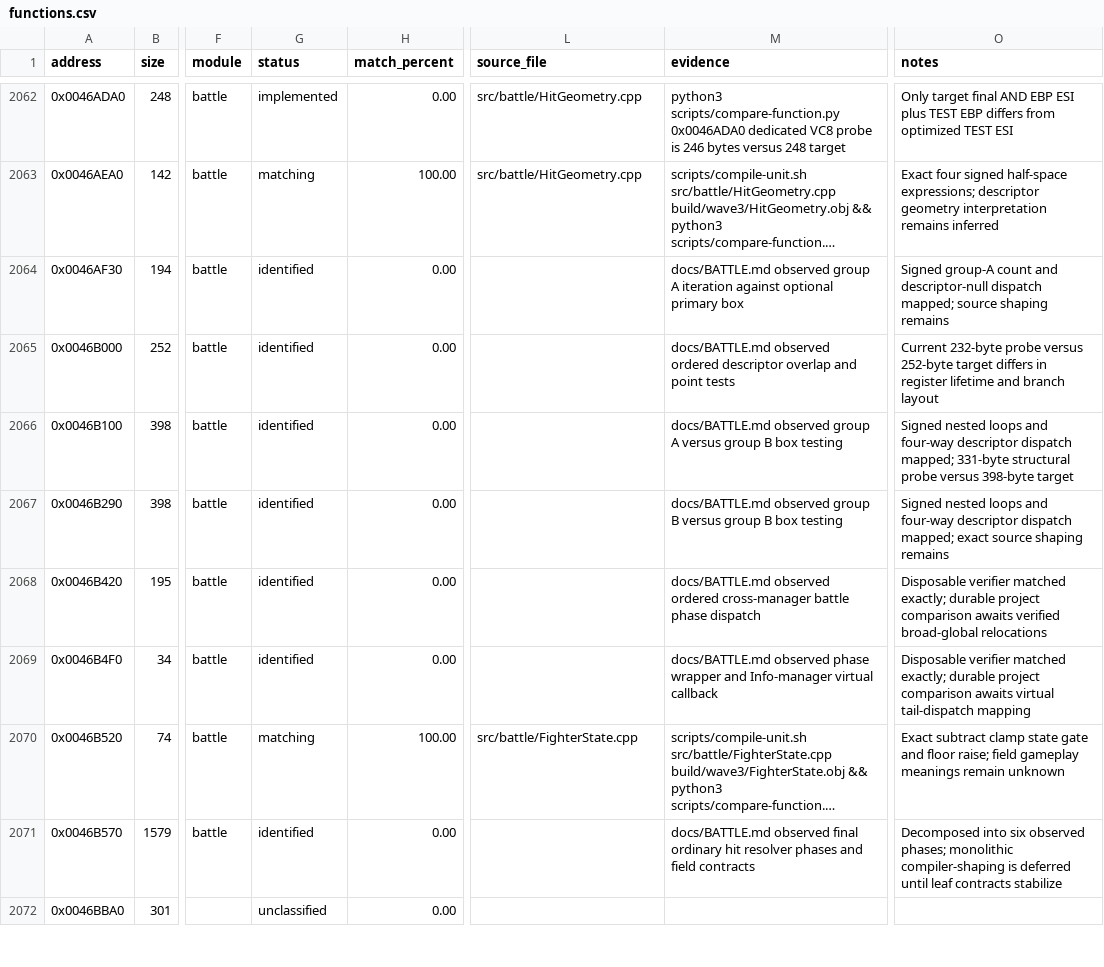
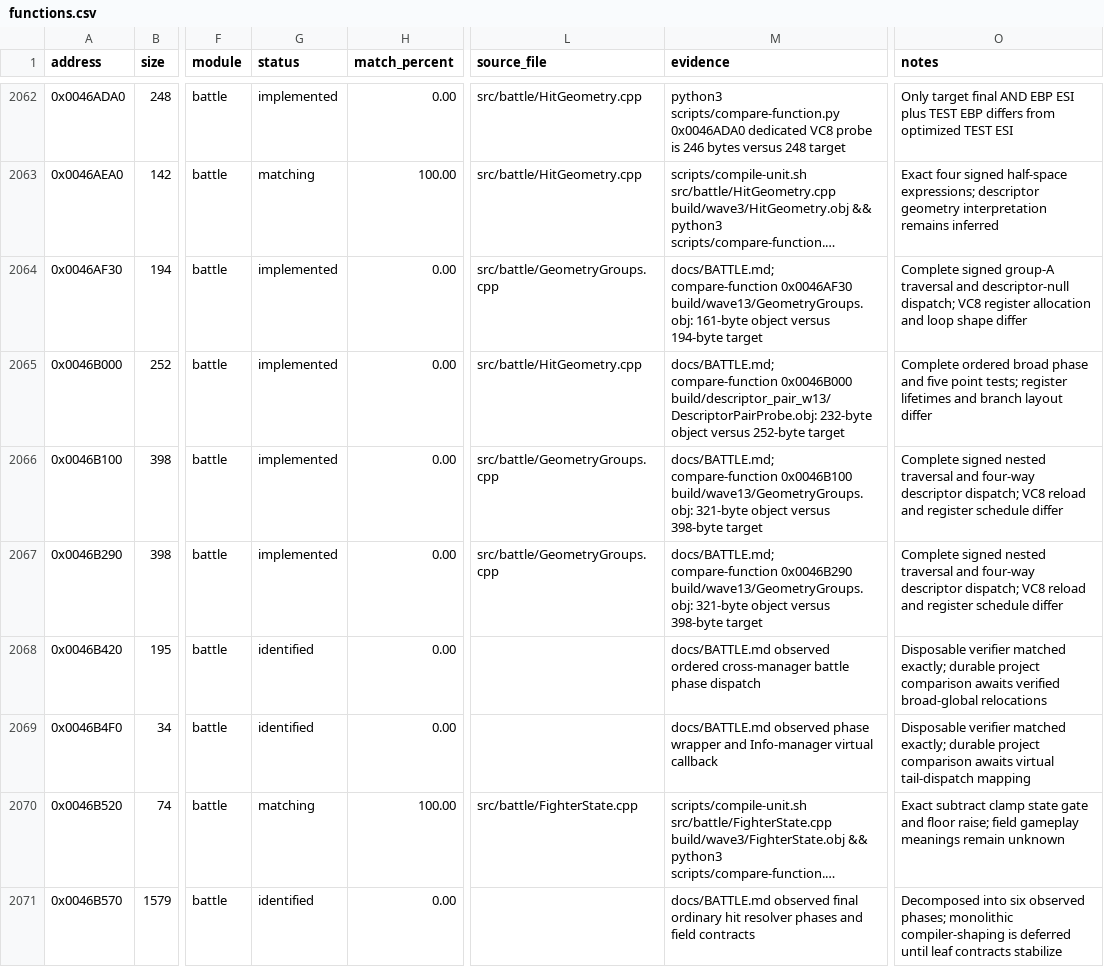
Before and after one commit to N0zoM1z0/th105, a CSV file: config/functions.csv, drawn as a sheet; only a part is shown, gaps mark what is left out; the shorter side is filled out with more unchanged rows; long unchanged cells end in …; the diff names each change by its address in the sheet, - before the commit and + after, or states it on an @@ line.

Commit message:
Implement collision group geometry dispatch

```diff
--- a/config/functions.csv
+++ b/config/functions.csv
-G2064:G2067 (status): identified
+G2064:G2067 (status): implemented
-L2064 (source_file): (empty)
+L2064 (source_file): src/battle/GeometryGroups.cpp
-M2064 (evidence): docs/BATTLE.md observed group A iteration against optional primary box
+M2064 (evidence): docs/BATTLE.md; compare-function 0x0046AF30 build/wave13/GeometryGroups.obj: 161-byte object versus 194-byte target
-O2064 (notes): Signed group-A count and descriptor-null dispatch mapped; source shaping remains
+O2064 (notes): Complete signed group-A traversal and descriptor-null dispatch; VC8 register allocation and loop shape differ
-L2065 (source_file): (empty)
+L2065 (source_file): src/battle/HitGeometry.cpp
-M2065 (evidence): docs/BATTLE.md observed ordered descriptor overlap and point tests
+M2065 (evidence): docs/BATTLE.md; compare-function 0x0046B000 build/descriptor_pair_w13/DescriptorPairProbe.obj: 232-byte object versus 252-byte target
-O2065 (notes): Current 232-byte probe versus 252-byte target differs in register lifetime and branch layout
+O2065 (notes): Complete ordered broad phase and five point tests; register lifetimes and branch layout differ
-L2066:L2067 (source_file): (empty)
+L2066:L2067 (source_file): src/battle/GeometryGroups.cpp
-M2066 (evidence): docs/BATTLE.md observed group A versus group B box testing
+M2066 (evidence): docs/BATTLE.md; compare-function 0x0046B100 build/wave13/GeometryGroups.obj: 321-byte object versus 398-byte target
-O2066 (notes): Signed nested loops and four-way descriptor dispatch mapped; 331-byte structural probe versus 398-byte target
+O2066 (notes): Complete signed nested traversal and four-way descriptor dispatch; VC8 reload and register schedule differ
-M2067 (evidence): docs/BATTLE.md observed group B versus group B box testing
+M2067 (evidence): docs/BATTLE.md; compare-function 0x0046B290 build/wave13/GeometryGroups.obj: 321-byte object versus 398-byte target
-O2067 (notes): Signed nested loops and four-way descriptor dispatch mapped; exact source shaping remains
+O2067 (notes): Complete signed nested traversal and four-way descriptor dispatch; VC8 reload and register schedule differ
```
Also changed, not shown: 5 other files.
